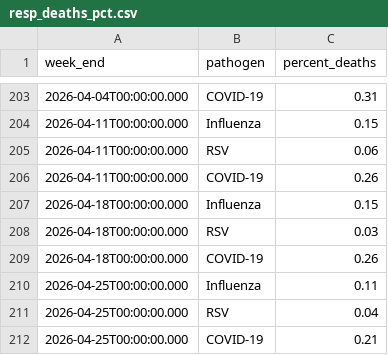
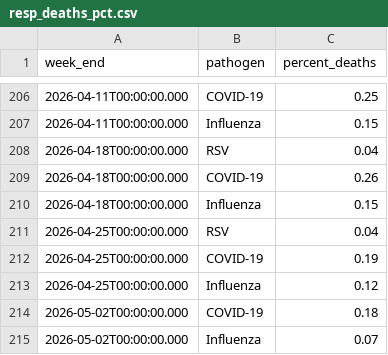
Before and after one commit to fartbagxp/health, a CSV file: data/raw/cdc_open/resp_deaths_pct.csv, drawn as a sheet; only a part is shown, gaps mark what is left out; the diff covers the shown part only.

```diff
--- a/data/raw/cdc_open/resp_deaths_pct.csv
+++ b/data/raw/cdc_open/resp_deaths_pct.csv
@@ -203,10 +206,10 @@
-"2026-04-04T00:00:00.000","COVID-19","0.31"
+"2026-04-11T00:00:00.000","COVID-19","0.25"
 "2026-04-11T00:00:00.000","Influenza","0.15"
-"2026-04-11T00:00:00.000","RSV","0.06"
-"2026-04-11T00:00:00.000","COVID-19","0.26"
+"2026-04-18T00:00:00.000","RSV","0.04"
+"2026-04-18T00:00:00.000","COVID-19","0.26"
 "2026-04-18T00:00:00.000","Influenza","0.15"
-"2026-04-18T00:00:00.000","RSV","0.03"
-"2026-04-18T00:00:00.000","COVID-19","0.26"
-"2026-04-25T00:00:00.000","Influenza","0.11"
 "2026-04-25T00:00:00.000","RSV","0.04"
-"2026-04-25T00:00:00.000","COVID-19","0.21"
+"2026-04-25T00:00:00.000","COVID-19","0.19"
+"2026-04-25T00:00:00.000","Influenza","0.12"
+"2026-05-02T00:00:00.000","COVID-19","0.18"
+"2026-05-02T00:00:00.000","Influenza","0.07"
```
Also changed, not shown: 6 added rows, 3 removed rows, 76 moved rows and 4 edited cells elsewhere in this file, data/raw/cdc_open/resp_vaccination.csv, 5 other files.
